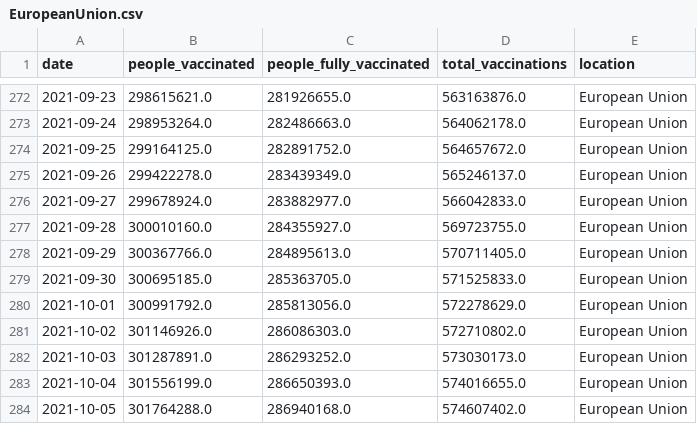
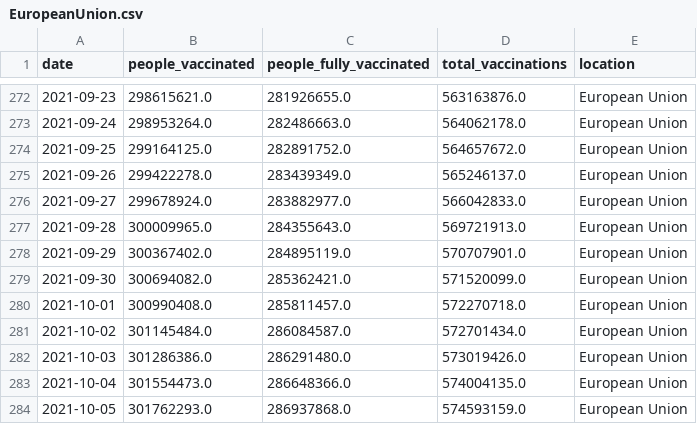
Before and after one commit to blasf1/covid_vaccine_progress_bot, a CSV file: output/EuropeanUnion.csv, drawn as a sheet; only a part is shown, gaps mark what is left out.

```diff
--- a/output/EuropeanUnion.csv
+++ b/output/EuropeanUnion.csv
@@ -276,9 +276,9 @@ date,people_vaccinated,people_fully_vaccinated,total_vaccinations,location
 2021-09-27,299678924.0,283882977.0,566042833.0,European Union
-2021-09-28,300010160.0,284355927.0,569723755.0,European Union
-2021-09-29,300367766.0,284895613.0,570711405.0,European Union
-2021-09-30,300695185.0,285363705.0,571525833.0,European Union
-2021-10-01,300991792.0,285813056.0,572278629.0,European Union
-2021-10-02,301146926.0,286086303.0,572710802.0,European Union
-2021-10-03,301287891.0,286293252.0,573030173.0,European Union
-2021-10-04,301556199.0,286650393.0,574016655.0,European Union
-2021-10-05,301764288.0,286940168.0,574607402.0,European Union
+2021-09-28,300009965.0,284355643.0,569721913.0,European Union
+2021-09-29,300367402.0,284895119.0,570707901.0,European Union
+2021-09-30,300694082.0,285362421.0,571520099.0,European Union
+2021-10-01,300990408.0,285811457.0,572270718.0,European Union
+2021-10-02,301145484.0,286084587.0,572701434.0,European Union
+2021-10-03,301286386.0,286291480.0,573019426.0,European Union
+2021-10-04,301554473.0,286648366.0,574004135.0,European Union
+2021-10-05,301762293.0,286937868.0,574593159.0,European Union
```
Also changed, not shown: latest.csv, 2 other files.
